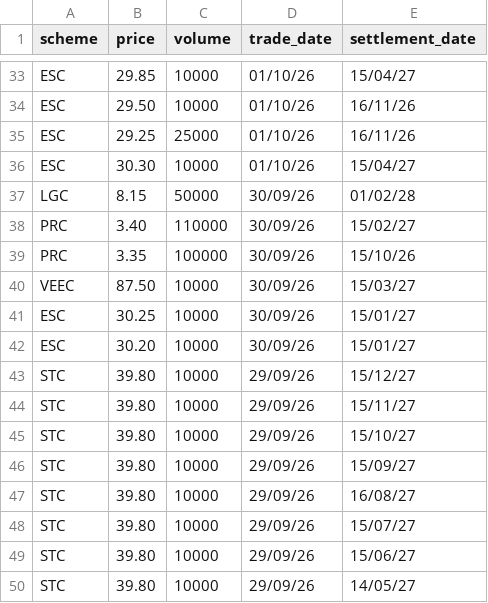
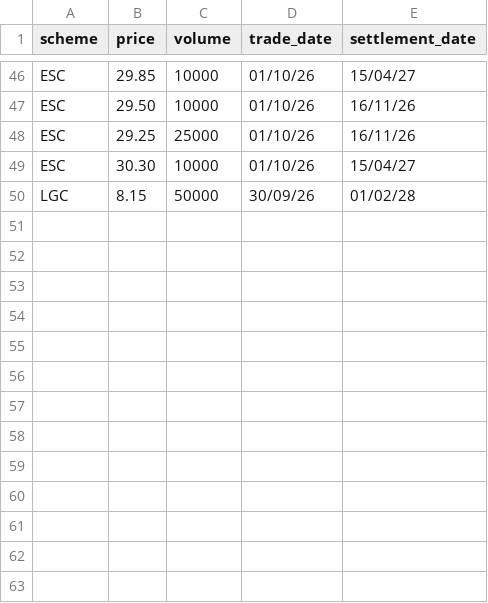
Before and after one commit to nwbort/lgc-forward-prices, a CSV file: forward_trades.csv, drawn as a sheet; only a part is shown, gaps mark what is left out; the diff covers the shown part only.

```diff
--- a/forward_trades.csv
+++ b/forward_trades.csv
@@ -37,14 +50 @@ ESC,30.30,10000,01/10/26,15/04/27
 LGC,8.15,50000,30/09/26,01/02/28
-PRC,3.40,110000,30/09/26,15/02/27
-PRC,3.35,100000,30/09/26,15/10/26
-VEEC,87.50,10000,30/09/26,15/03/27
-ESC,30.25,10000,30/09/26,15/01/27
-ESC,30.20,10000,30/09/26,15/01/27
-STC,39.80,10000,29/09/26,15/12/27
-STC,39.80,10000,29/09/26,15/11/27
-STC,39.80,10000,29/09/26,15/10/27
-STC,39.80,10000,29/09/26,15/09/27
-STC,39.80,10000,29/09/26,16/08/27
-STC,39.80,10000,29/09/26,15/07/27
-STC,39.80,10000,29/09/26,15/06/27
-STC,39.80,10000,29/09/26,14/05/27
```
Also changed, not shown: 13 added rows elsewhere in this file, spot_trades.csv.
